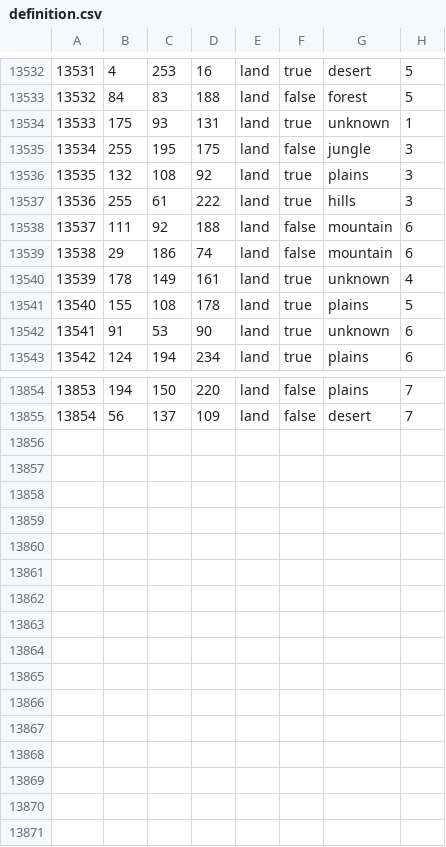
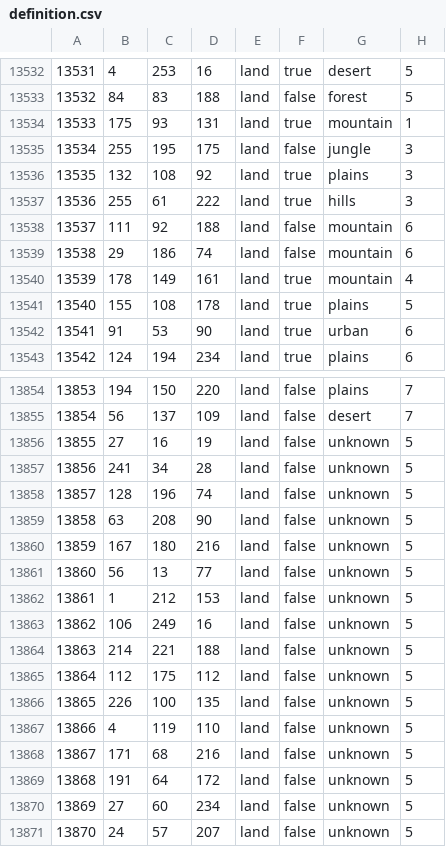
Before and after one commit to Cold-War-Iron-Curtain-Dev-Team/ColdWarIronCurtain, a CSV file: Cold War Iron Curtain/map/definition.csv, drawn as a sheet; only a part is shown, gaps mark what is left out; the diff covers the shown part only.

```diff
--- a/Cold War Iron Curtain/map/definition.csv
+++ b/Cold War Iron Curtain/map/definition.csv
@@ -13533,3 +13533,3 @@
 13532;84;83;188;land;false;forest;5
-13533;175;93;131;land;true;unknown;1
+13533;175;93;131;land;true;mountain;1
 13534;255;195;175;land;false;jungle;3
@@ -13539,5 +13539,5 @@
 13538;29;186;74;land;false;mountain;6
-13539;178;149;161;land;true;unknown;4
+13539;178;149;161;land;true;mountain;4
 13540;155;108;178;land;true;plains;5
-13541;91;53;90;land;true;unknown;6
+13541;91;53;90;land;true;urban;6
 13542;124;194;234;land;true;plains;6
@@ -13855 +13855,17 @@
 13854;56;137;109;land;false;desert;7
+13855;27;16;19;land;false;unknown;5
+13856;241;34;28;land;false;unknown;5
+13857;128;196;74;land;false;unknown;5
+13858;63;208;90;land;false;unknown;5
+13859;167;180;216;land;false;unknown;5
+13860;56;13;77;land;false;unknown;5
+13861;1;212;153;land;false;unknown;5
+13862;106;249;16;land;false;unknown;5
+13863;214;221;188;land;false;unknown;5
+13864;112;175;112;land;false;unknown;5
+13865;226;100;135;land;false;unknown;5
+13866;4;119;110;land;false;unknown;5
+13867;171;68;216;land;false;unknown;5
+13868;191;64;172;land;false;unknown;5
+13869;27;60;234;land;false;unknown;5
+13870;24;57;207;land;false;unknown;5
```
Also changed, not shown: 2 edited cells elsewhere in this file, 20 other files.
